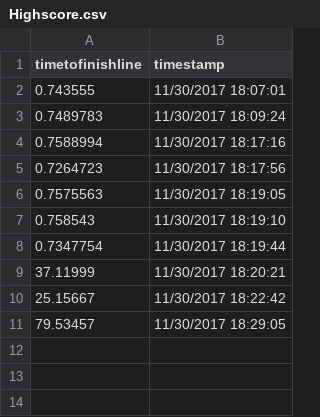
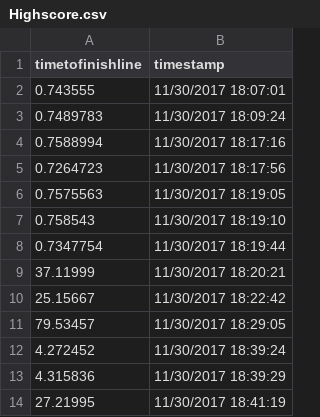
Before and after one commit to RasmusFredrikson/amazeballs, a CSV file: VuforiaTest/Highscore.csv, drawn as a sheet.

```diff
--- a/VuforiaTest/Highscore.csv
+++ b/VuforiaTest/Highscore.csv
@@ -11 +11,4 @@ timetofinishline,timestamp
 79.53457,11/30/2017 18:29:05
+4.272452,11/30/2017 18:39:24
+4.315836,11/30/2017 18:39:29
+27.21995,11/30/2017 18:41:19
```
Also changed, not shown: 1 other file.
